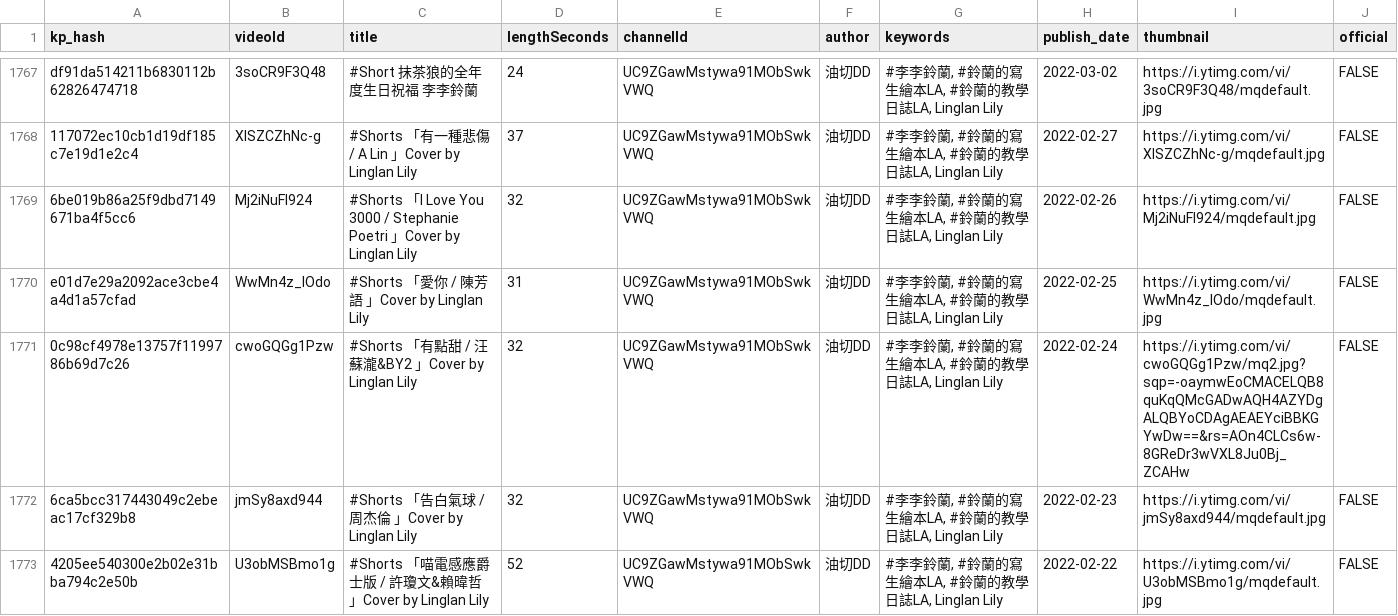
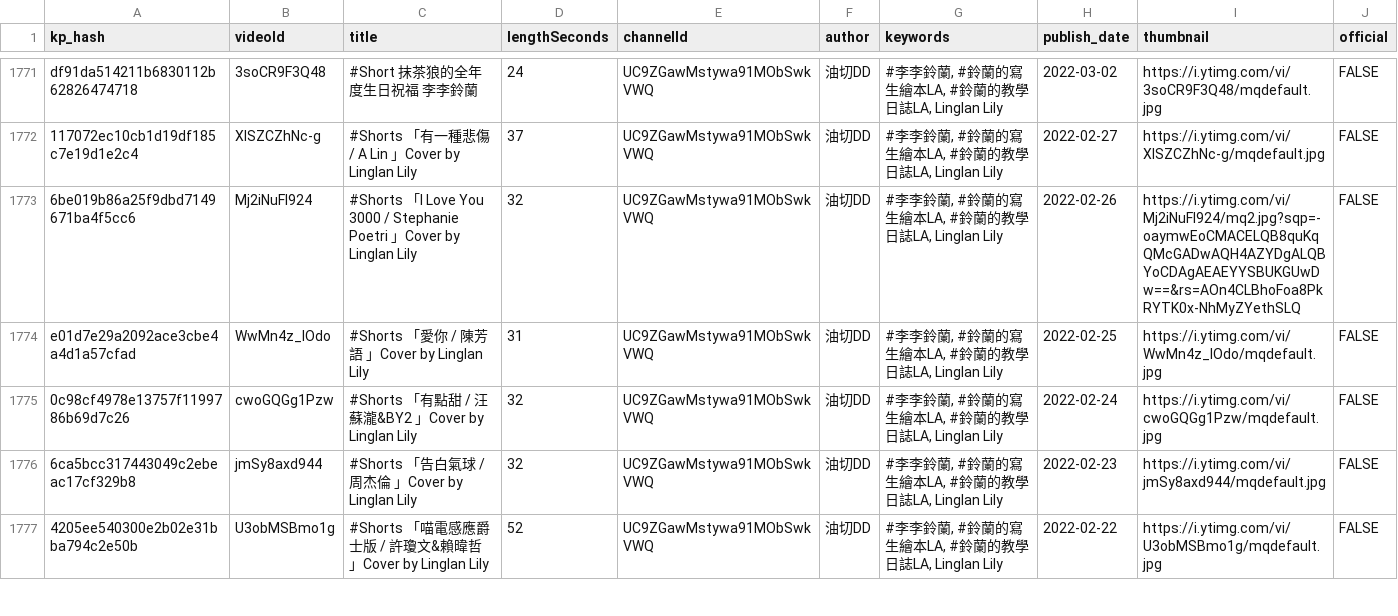
Before and after one commit to virtual-data-lab/Vtuber-performance-record, a CSV file: performance_(李李鈴蘭).csv, drawn as a sheet; only a part is shown, gaps mark what is left out; the diff covers the shown part only.

```diff
--- a/performance_(李李鈴蘭).csv
+++ b/performance_(李李鈴蘭).csv
@@ -1768,5 +1772,5 @@ df91da514211b6830112b62826474718,3soCR9F3Q48,#Short 抹茶狼的全年度生日
 117072ec10cb1d19df185c7e19d1e2c4,XISZCZhNc-g,#Shorts 「有一種悲傷 / A Lin 」Cover by  Linglan Lily,37,UC9ZGawMstywa91MObSwkVWQ,油切DD,"#李李鈴蘭, #鈴蘭的寫生繪本LA, #鈴蘭的教學日誌LA, Linglan Lily",2022-02-27,https://i.ytimg.com/vi/XISZCZhNc-g/mqdefault.jpg,FALSE
-6be019b86a25f9dbd7149671ba4f5cc6,Mj2iNuFI924,#Shorts 「I Love You 3000 / Stephanie Poetri 」Cover by  Linglan Lily,32,UC9ZGawMstywa91MObSwkVWQ,油切DD,"#李李鈴蘭, #鈴蘭的寫生繪本LA, #鈴蘭的教學日誌LA, Linglan Lily",2022-02-26,https://i.ytimg.com/vi/Mj2iNuFI924/mqdefault.jpg,FALSE
+6be019b86a25f9dbd7149671ba4f5cc6,Mj2iNuFI924,#Shorts 「I Love You 3000 / Stephanie Poetri 」Cover by  Linglan Lily,32,UC9ZGawMstywa91MObSwkVWQ,油切DD,"#李李鈴蘭, #鈴蘭的寫生繪本LA, #鈴蘭的教學日誌LA, Linglan Lily",2022-02-26,https://i.ytimg.com/vi/Mj2iNuFI924/mq2.jpg?sqp=-oaymwEoCMACELQB8quKqQMcGADwAQH4AZYDgALQBYoCDAgAEAEYYSBUKGUwDw==&rs=AOn4CLBhoFoa8PkRYTK0x-NhMyZYethSLQ,FALSE
 e01d7e29a2092ace3cbe4a4d1a57cfad,WwMn4z_IOdo,#Shorts 「愛你 / 陳芳語 」Cover by  Linglan Lily,31,UC9ZGawMstywa91MObSwkVWQ,油切DD,"#李李鈴蘭, #鈴蘭的寫生繪本LA, #鈴蘭的教學日誌LA, Linglan Lily",2022-02-25,https://i.ytimg.com/vi/WwMn4z_IOdo/mqdefault.jpg,FALSE
-0c98cf4978e13757f1199786b69d7c26,cwoGQGg1Pzw,#Shorts 「有點甜 / 汪蘇瀧&BY2 」Cover by  Linglan Lily,32,UC9ZGawMstywa91MObSwkVWQ,油切DD,"#李李鈴蘭, #鈴蘭的寫生繪本LA, #鈴蘭的教學日誌LA, Linglan Lily",2022-02-24,https://i.ytimg.com/vi/cwoGQGg1Pzw/mq2.jpg?sqp=-oaymwEoCMACELQB8quKqQMcGADwAQH4AZYDgALQBYoCDAgAEAEYciBBKGYwDw==&rs=AOn4CLCs6w-8GReDr3wVXL8Ju0Bj_ZCAHw,FALSE
+0c98cf4978e13757f1199786b69d7c26,cwoGQGg1Pzw,#Shorts 「有點甜 / 汪蘇瀧&BY2 」Cover by  Linglan Lily,32,UC9ZGawMstywa91MObSwkVWQ,油切DD,"#李李鈴蘭, #鈴蘭的寫生繪本LA, #鈴蘭的教學日誌LA, Linglan Lily",2022-02-24,https://i.ytimg.com/vi/cwoGQGg1Pzw/mqdefault.jpg,FALSE
 6ca5bcc317443049c2ebeac17cf329b8,jmSy8axd944,#Shorts 「告白氣球 / 周杰倫 」Cover by  Linglan Lily,32,UC9ZGawMstywa91MObSwkVWQ,油切DD,"#李李鈴蘭, #鈴蘭的寫生繪本LA, #鈴蘭的教學日誌LA, Linglan Lily",2022-02-23,https://i.ytimg.com/vi/jmSy8axd944/mqdefault.jpg,FALSE
```
Also changed, not shown: 5 added rows and 45 edited cells elsewhere in this file, performance_(神稻櫻火).csv, 2 other files.
